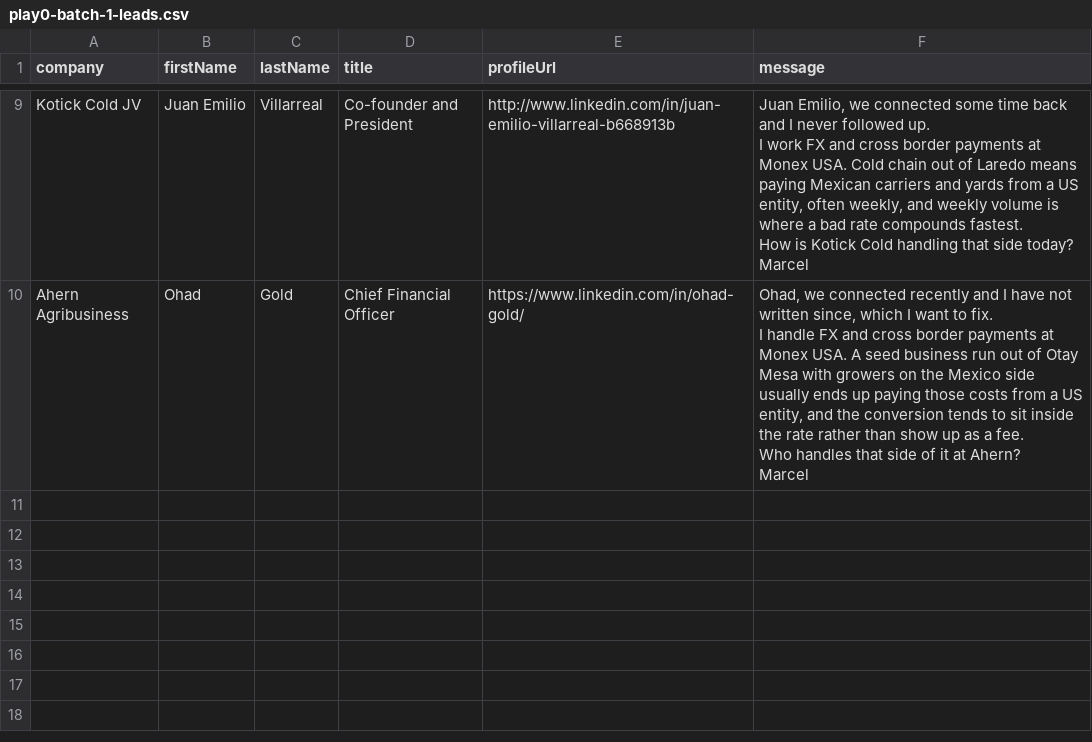
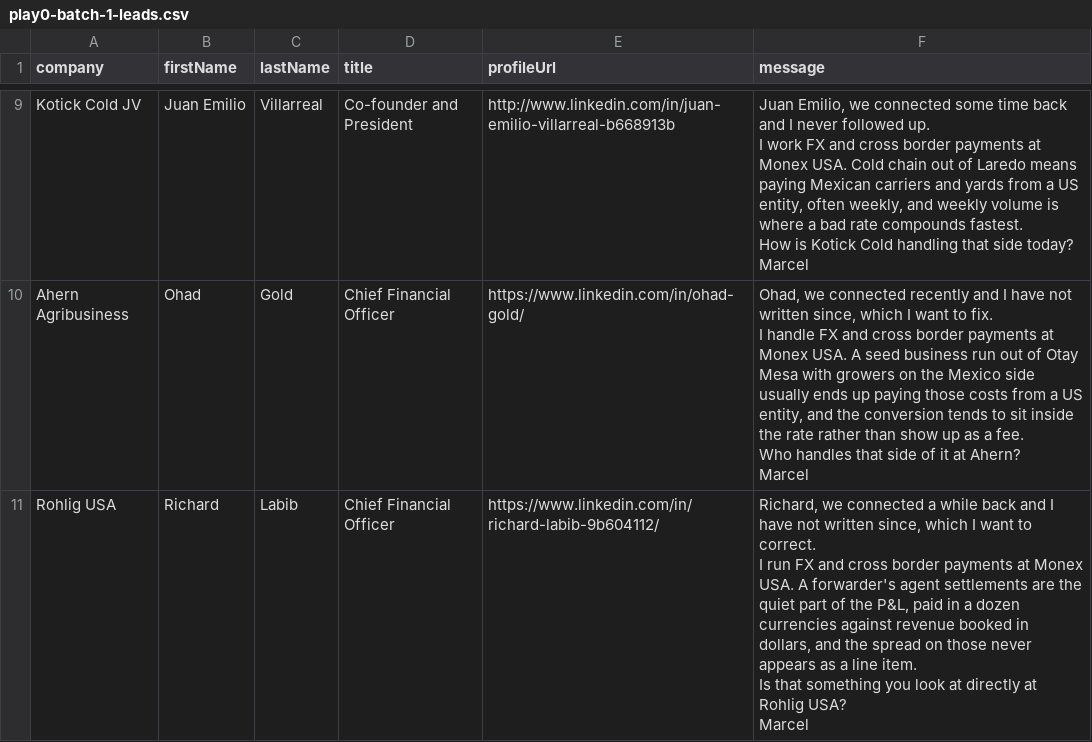
Before and after one commit to remymarcel-dot/houston-re-terminal, a CSV file: data/fx/play0-batch-1-leads.csv, drawn as a sheet; only a part is shown, gaps mark what is left out.

```diff
--- a/data/fx/play0-batch-1-leads.csv
+++ b/data/fx/play0-batch-1-leads.csv
@@ -64 +64,8 @@ Who handles that side of it at Ahern?
 Marcel"
+Rohlig USA,Richard,Labib,Chief Financial Officer,https://www.linkedin.com/in/richard-labib-9b604112/,"Richard, we connected a while back and I have not written since, which I want to correct.
+
+I run FX and cross border payments at Monex USA. A forwarder's agent settlements are the quiet part of the P&L, paid in a dozen currencies against revenue booked in dollars, and the spread on those never appears as a line item.
+
+Is that something you look at directly at Rohlig USA?
+
+Marcel"
```
Also changed, not shown: 1 other file.
